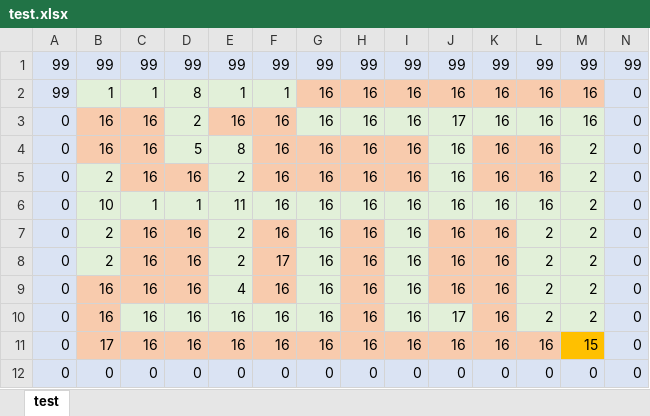
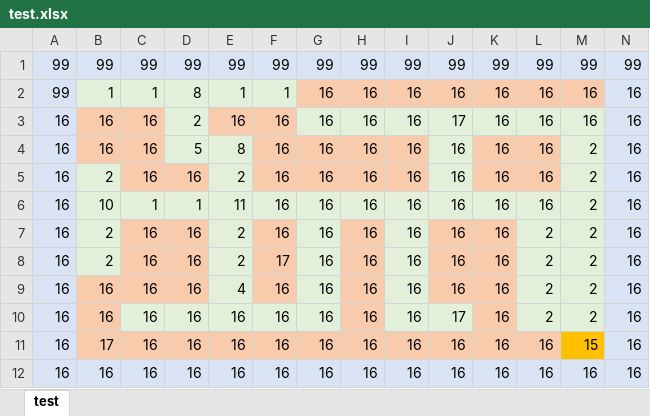
Before and after one commit to OgnestrelYT/Block-Ada, an Excel workbook: Assets/Levels/test.xlsx, sheet test, drawn as a sheet; values as stored, in another font and other column widths than the file's, no borders; removed rows and columns are numbered as before the commit, all else as after; the diff names each change by its address in the sheet, - before the commit and + after, or states it on an @@ line.

```diff
--- a/Assets/Levels/test.xlsx (sheet test)
+++ b/Assets/Levels/test.xlsx (sheet test)
-N2:N11: 0
+N2:N11: 16
-A3:A11: 0
+A3:A11: 16
-row 12: 0 | 0 | 0 | 0 | 0 | 0 | 0 | 0 | 0 | 0 | 0 | 0 | 0 | 0
+row 12: 16 | 16 | 16 | 16 | 16 | 16 | 16 | 16 | 16 | 16 | 16 | 16 | 16 | 16
```
Also changed, not shown: 17 other files.
